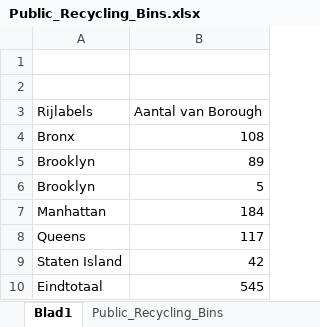
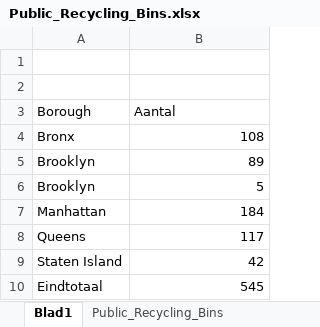
Before and after one commit to AxelHensen/DataVisualization, an Excel workbook: Datasets/Public_Recycling_Bins.xlsx, sheet Blad1, drawn as a sheet; values as stored, in another font and other column widths than the file's, no borders; charts and pictures not drawn; removed rows and columns are numbered as before the commit, all else as after; the diff names each change by its address in the sheet, - before the commit and + after, or states it on an @@ line.

```diff
--- a/Datasets/Public_Recycling_Bins.xlsx (sheet Blad1)
+++ b/Datasets/Public_Recycling_Bins.xlsx (sheet Blad1)
-row 3: Rijlabels | Aantal van Borough
+row 3: Borough | Aantal
```
Also changed, not shown: charts or pictures, 4 other files.
